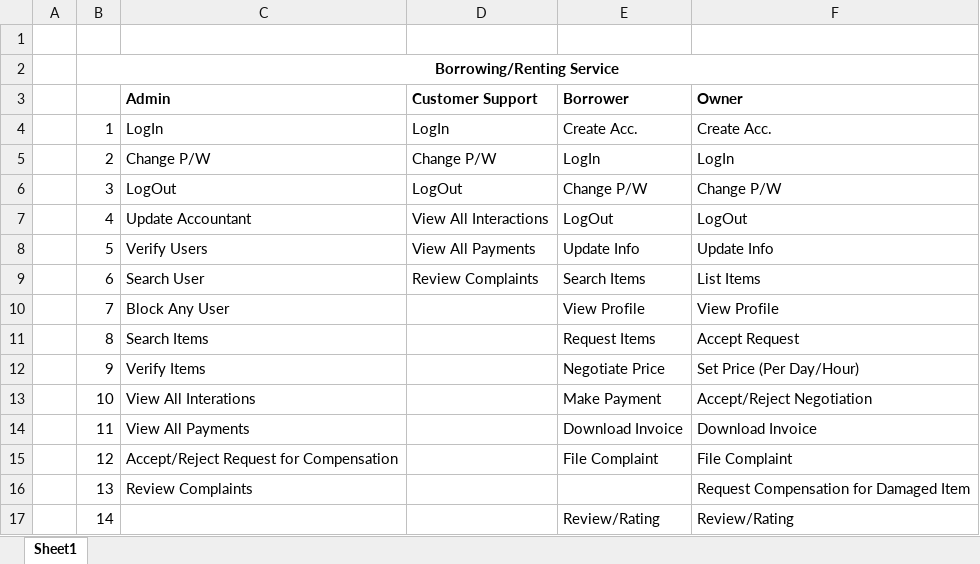
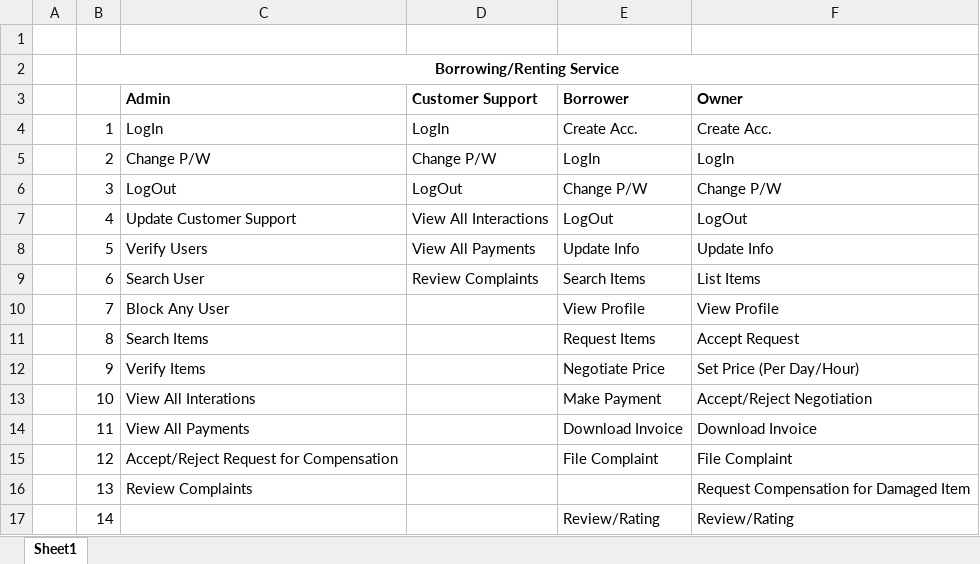
Before and after one commit to b1sh4l/-WebTechProject, an Excel workbook: WebTechProject.xlsx, sheet Sheet1, drawn as a sheet; values as stored, in another font and other column widths than the file's, no borders; the diff names each change by its address in the sheet, - before the commit and + after, or states it on an @@ line.

Commit message:
minor changes

```diff
--- a/WebTechProject.xlsx (sheet Sheet1)
+++ b/WebTechProject.xlsx (sheet Sheet1)
-C7 (Admin): Update Accountant
+C7 (Admin): Update Customer Support
```
